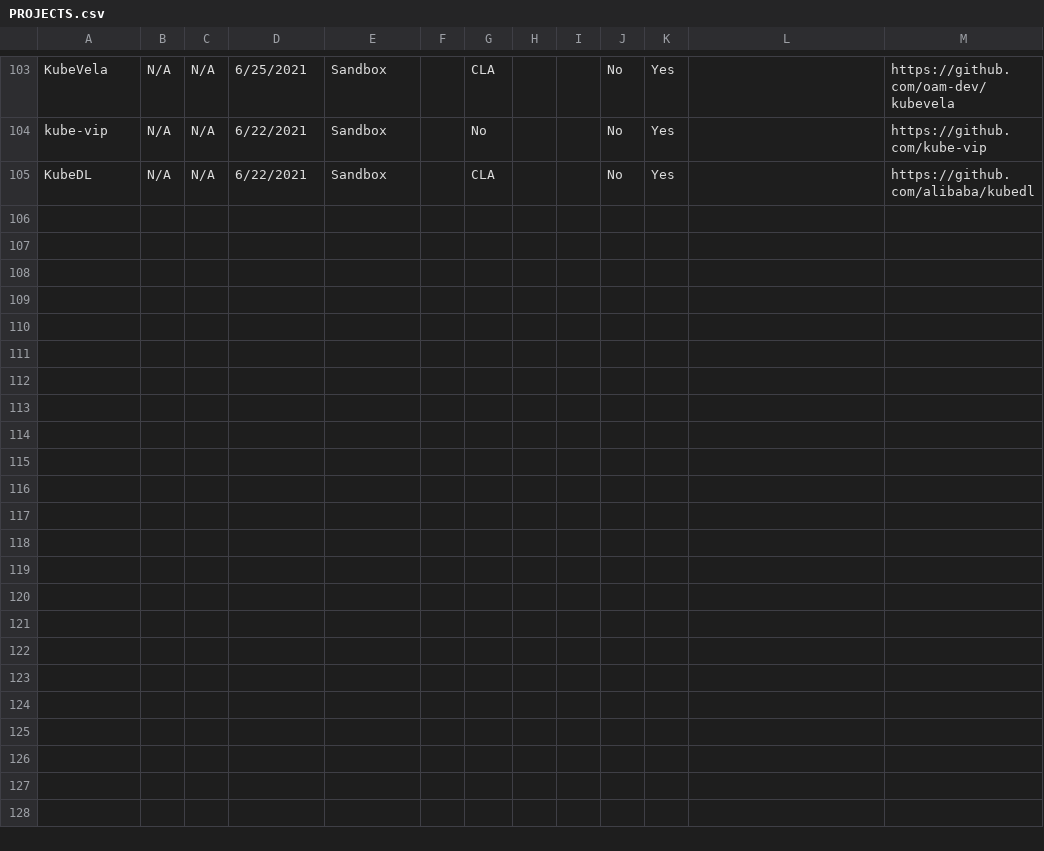
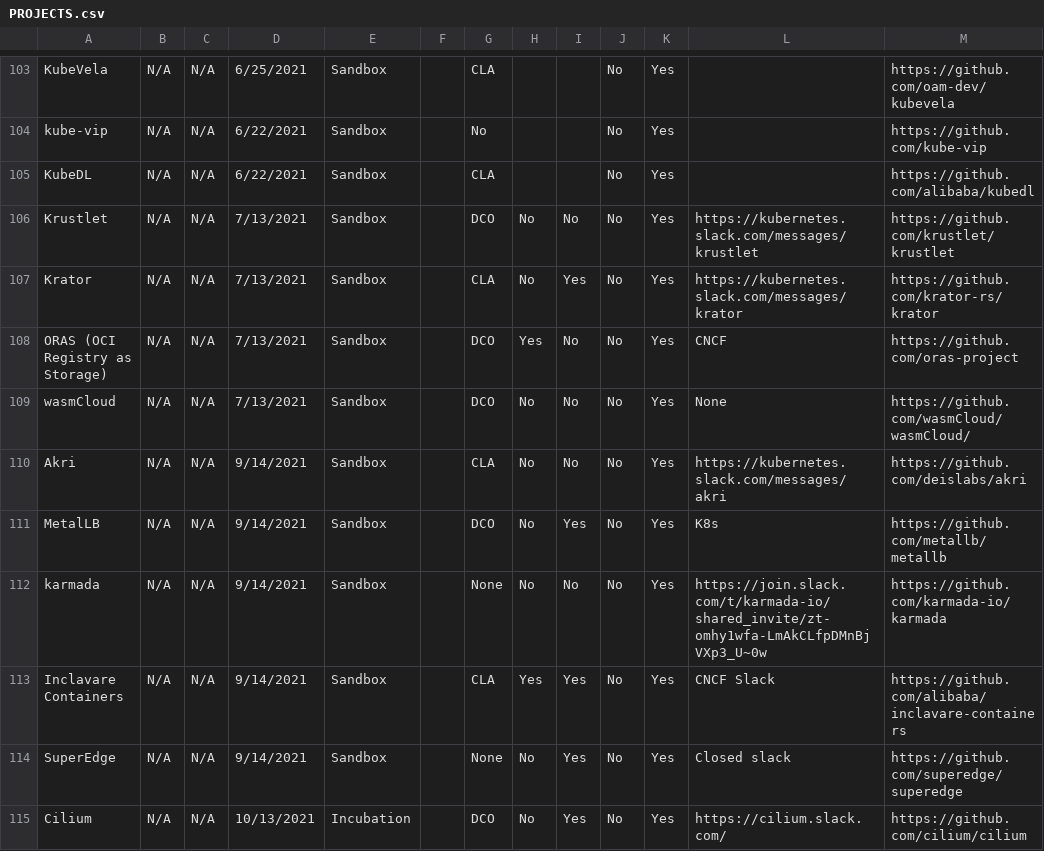
Before and after one commit to cncf/toc, a CSV file: docs/PROJECTS.csv, drawn as a sheet; only a part is shown, gaps mark what is left out; the diff names each change by its address in the sheet, - before the commit and + after, or states it on an @@ line.

Commit message:
Update PROJECTS.csv

```diff
--- a/docs/PROJECTS.csv
+++ b/docs/PROJECTS.csv
+row 106: Krustlet | N/A | N/A | 7/13/2021 | Sandbox |  | DCO | No | No | No | Yes | https://kubernetes.slack.com/messages/krustlet | https://github.com/krustlet/krustlet
+row 107: Krator | N/A | N/A | 7/13/2021 | Sandbox |  | CLA | No | Yes | No | Yes | https://kubernetes.slack.com/messages/krator | https://github.com/krator-rs/krator
+row 108: ORAS (OCI Registry as Storage) | N/A | N/A | 7/13/2021 | Sandbox |  | DCO | Yes | No | No | Yes | CNCF | https://github.com/oras-project
+row 109: wasmCloud | N/A | N/A | 7/13/2021 | Sandbox |  | DCO | No | No | No | Yes | None | https://github.com/wasmCloud/wasmCloud/
+row 110: Akri | N/A | N/A | 9/14/2021 | Sandbox |  | CLA | No | No | No | Yes | https://kubernetes.slack.com/messages/akri | https://github.com/deislabs/akri
+row 111: MetalLB | N/A | N/A | 9/14/2021 | Sandbox |  | DCO | No | Yes | No | Yes | K8s | https://github.com/metallb/metallb
+row 112: karmada | N/A | N/A | 9/14/2021 | Sandbox |  | None | No | No | No | Yes | https://join.slack.com/t/karmada-io/shared_invite/zt-omhy1wfa-LmAkCLfpDMnBjVXp3_U~0w | https://github.com/karmada-io/karmada
+row 113: Inclavare Containers | N/A | N/A | 9/14/2021 | Sandbox |  | CLA | Yes | Yes | No | Yes | CNCF Slack | https://github.com/alibaba/inclavare-containers
+row 114: SuperEdge | N/A | N/A | 9/14/2021 | Sandbox |  | None | No | Yes | No | Yes | Closed slack | https://github.com/superedge/superedge
+row 115: Cilium | N/A | N/A | 10/13/2021 | Incubation |  | DCO | No | Yes | No | Yes | https://cilium.slack.com/ | https://github.com/cilium/cilium
```
